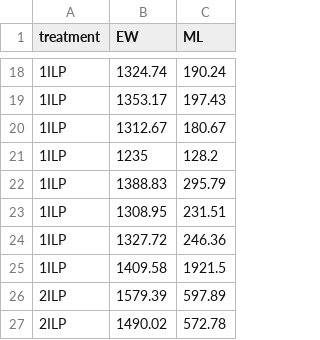
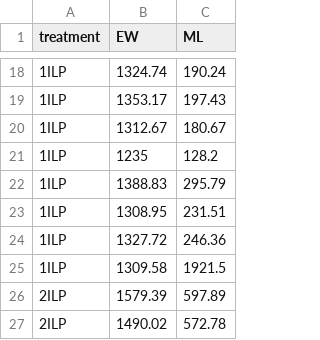
Before and after one commit to Biostatistics-in-R/Linear_models, a CSV file: data/Okada2019.csv, drawn as a sheet; only a part is shown, gaps mark what is left out.

Commit message:
Trying to get that fake data to work

```diff
--- a/data/Okada2019.csv
+++ b/data/Okada2019.csv
@@ -24,3 +24,3 @@
 "1ILP",1327.72,246.36
-"1ILP",1409.58, 1921.5
+"1ILP",1309.58,1921.5
 "2ILP",1579.39,597.89
```
